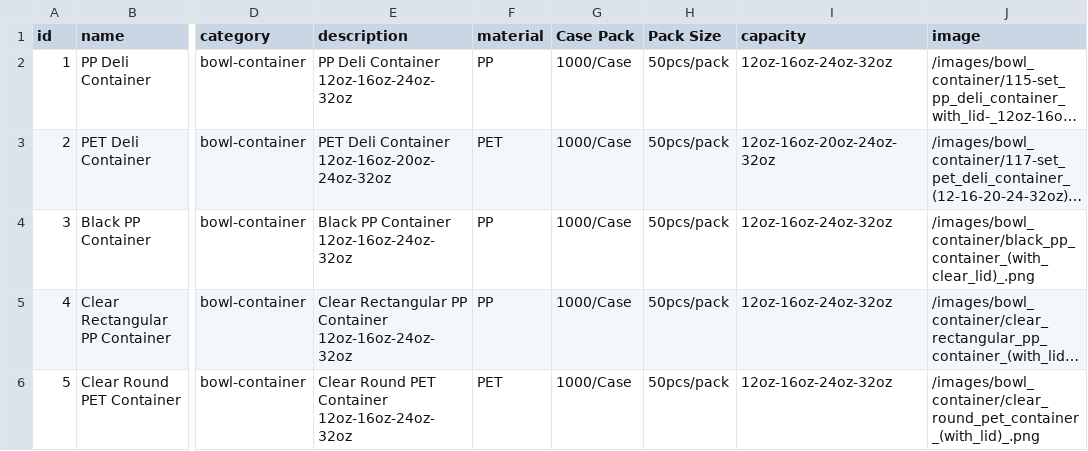
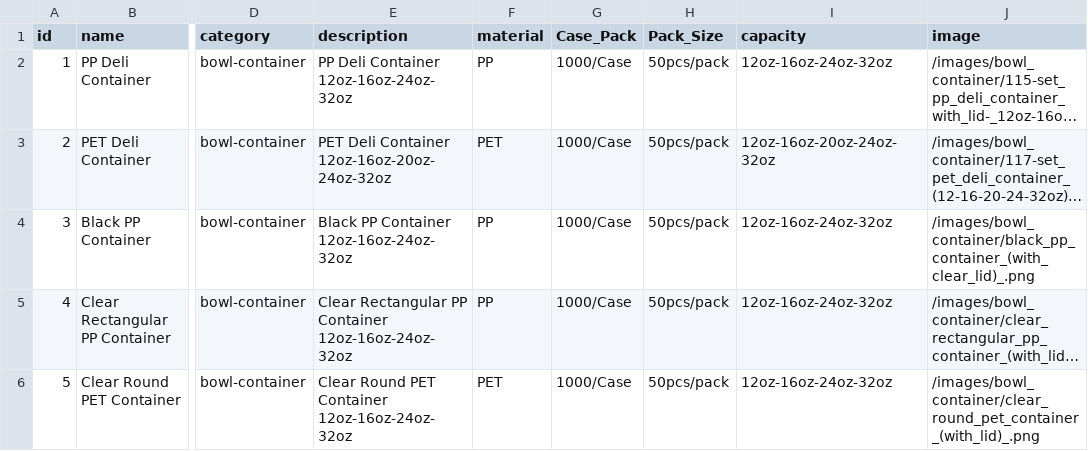
Before and after one commit to dungthieuIT98/Cocgiay, a CSV file: public/data/products.csv, drawn as a sheet; only a part is shown, gaps mark what is left out; long unchanged cells end in …; the diff names each change by its address in the sheet, - before the commit and + after, or states it on an @@ line.

```diff
--- a/public/data/products.csv
+++ b/public/data/products.csv
-G1: Case Pack
+G1: Case_Pack
-H1: Pack Size
+H1: Pack_Size
```
Also changed, not shown: 12 other files.
